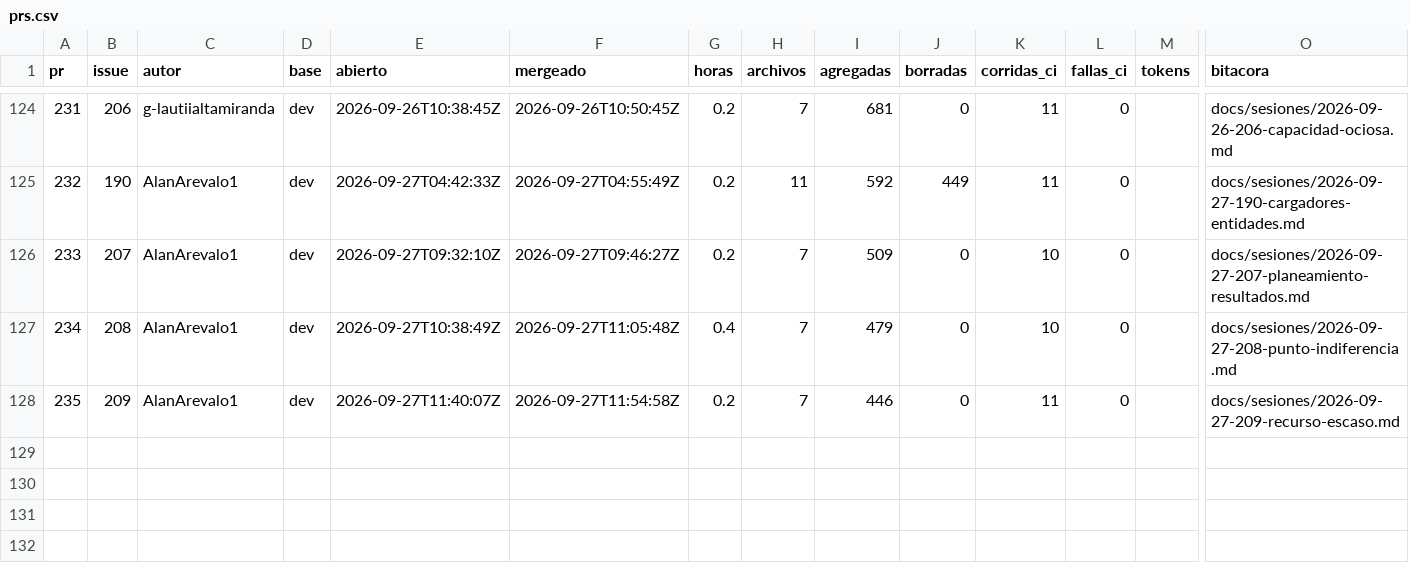
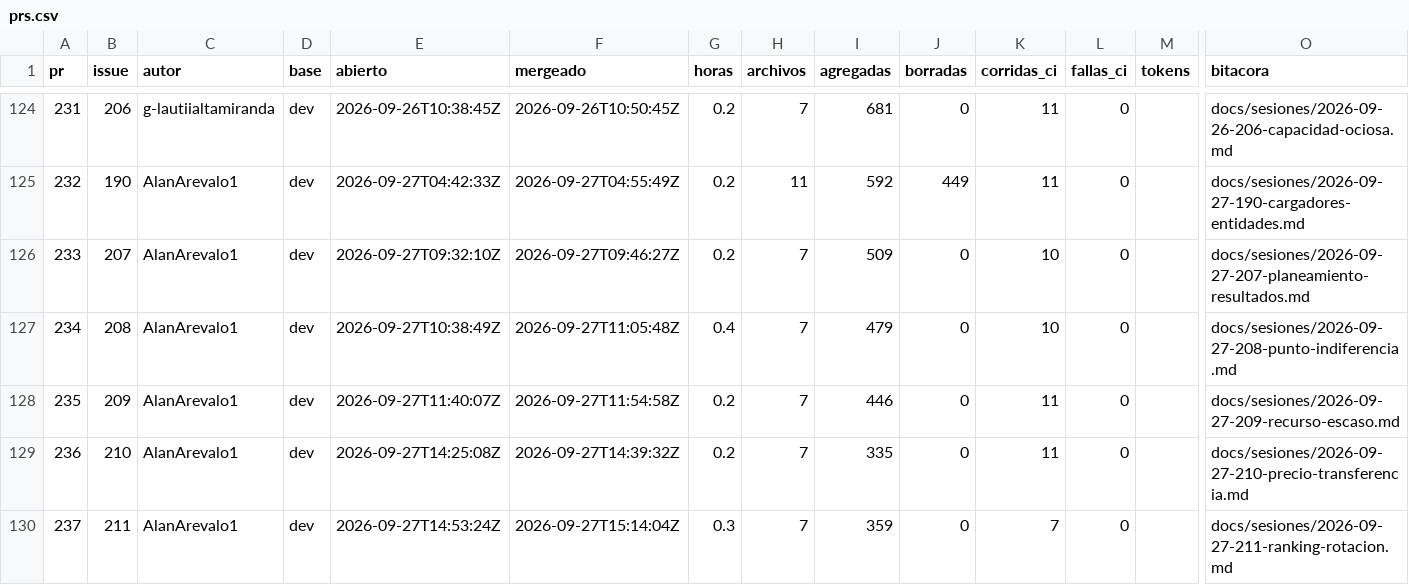
Before and after one commit to costear-org/costear-web, a CSV file: docs/metricas/prs.csv, drawn as a sheet; only a part is shown, gaps mark what is left out; rows hold the shown columns only; the diff names each change by its address in the sheet, - before the commit and + after, or states it on an @@ line.

```diff
--- a/docs/metricas/prs.csv
+++ b/docs/metricas/prs.csv
+row 129: 236 | 210 | AlanArevalo1 | dev | 2026-09-27T14:25:08Z | 2026-09-27T14:39:32Z | 0.2 | 7 | 335 | 0 | 11 | 0 |  | docs/sesiones/2026-09-27-210-precio-transferencia.md
+row 130: 237 | 211 | AlanArevalo1 | dev | 2026-09-27T14:53:24Z | 2026-09-27T15:14:04Z | 0.3 | 7 | 359 | 0 | 7 | 0 |  | docs/sesiones/2026-09-27-211-ranking-rotacion.md
```
